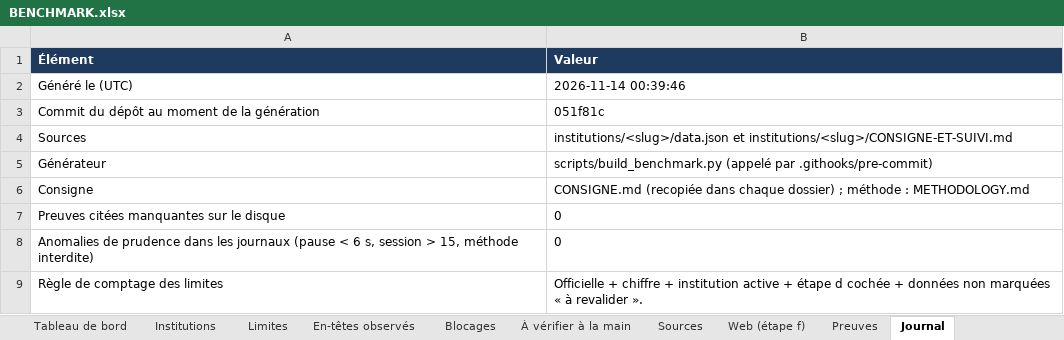
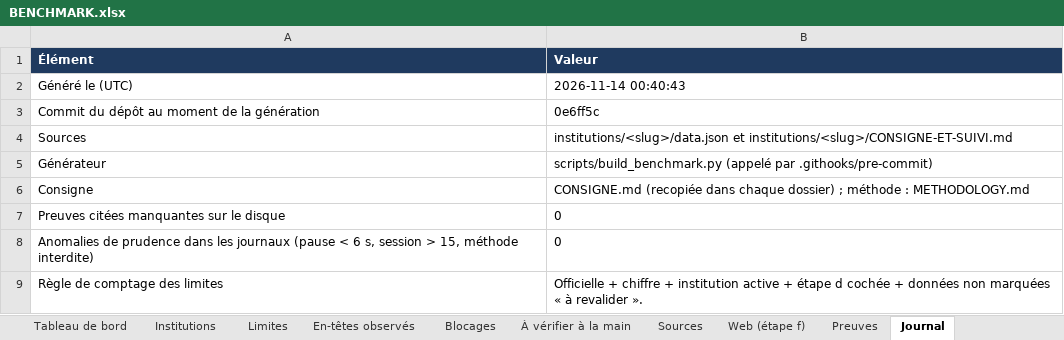
Before and after one commit to maribakulj/Veille-API-IIIF, an Excel workbook: BENCHMARK.xlsx, sheet Journal, drawn as a sheet; values as stored, in another font and other column widths than the file's, no borders; the diff names each change by its address in the sheet, - before the commit and + after, or states it on an @@ line.

```diff
--- a/BENCHMARK.xlsx (sheet Journal)
+++ b/BENCHMARK.xlsx (sheet Journal)
-B2 (Valeur): 2026-11-14 00:39:46
+B2 (Valeur): 2026-11-14 00:40:43
-B3 (Valeur): 051f81c
+B3 (Valeur): 0e6ff5c
```
Also changed, not shown: sheet Tableau de bord, 14 other files.
